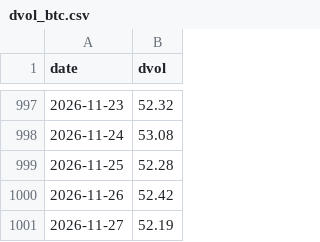
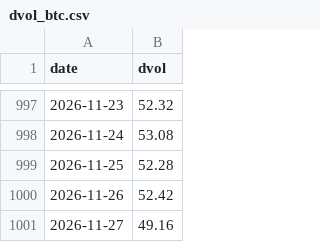
Before and after one commit to SannyLi0322/dvol-relay, a CSV file: data/dvol_btc.csv, drawn as a sheet; only a part is shown, gaps mark what is left out.

Commit message:
dvol 2026-11-27T07:30Z

```diff
--- a/data/dvol_btc.csv
+++ b/data/dvol_btc.csv
@@ -1000,2 +1000,2 @@ date,dvol
 2026-11-26,52.42
-2026-11-27,52.19
+2026-11-27,49.16
```
Also changed, not shown: data/dvol_eth.csv, 1 other file.
